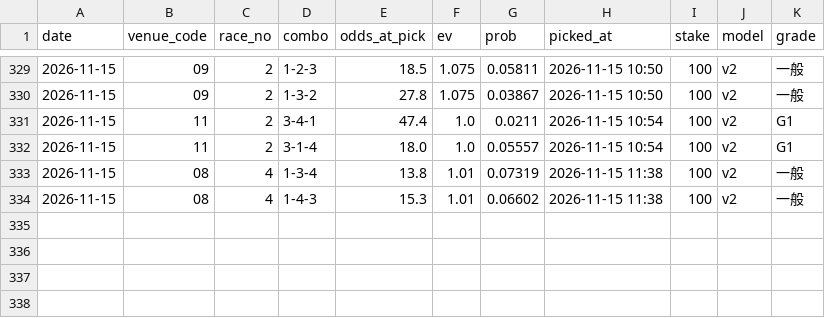
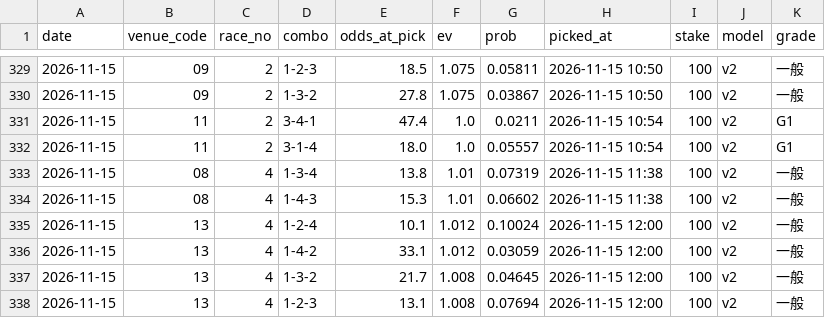
Before and after one commit to yadon-code/yoso-ai, a CSV file: data/paper/bets.csv, drawn as a sheet; only a part is shown, gaps mark what is left out.

```diff
--- a/data/paper/bets.csv
+++ b/data/paper/bets.csv
@@ -334 +334,5 @@ date,venue_code,race_no,combo,odds_at_pick,ev,prob,picked_at,stake,model,grade
 2026-11-15,08,4,1-4-3,15.3,1.01,0.06602,2026-11-15 11:38,100,v2,一般
+2026-11-15,13,4,1-2-4,10.1,1.012,0.10024,2026-11-15 12:00,100,v2,一般
+2026-11-15,13,4,1-4-2,33.1,1.012,0.03059,2026-11-15 12:00,100,v2,一般
+2026-11-15,13,4,1-3-2,21.7,1.008,0.04645,2026-11-15 12:00,100,v2,一般
+2026-11-15,13,4,1-2-3,13.1,1.008,0.07694,2026-11-15 12:00,100,v2,一般
```
Also changed, not shown: data/odds_pre/pre_20261115.csv, data/paper/results_live.csv, 3 other files.
